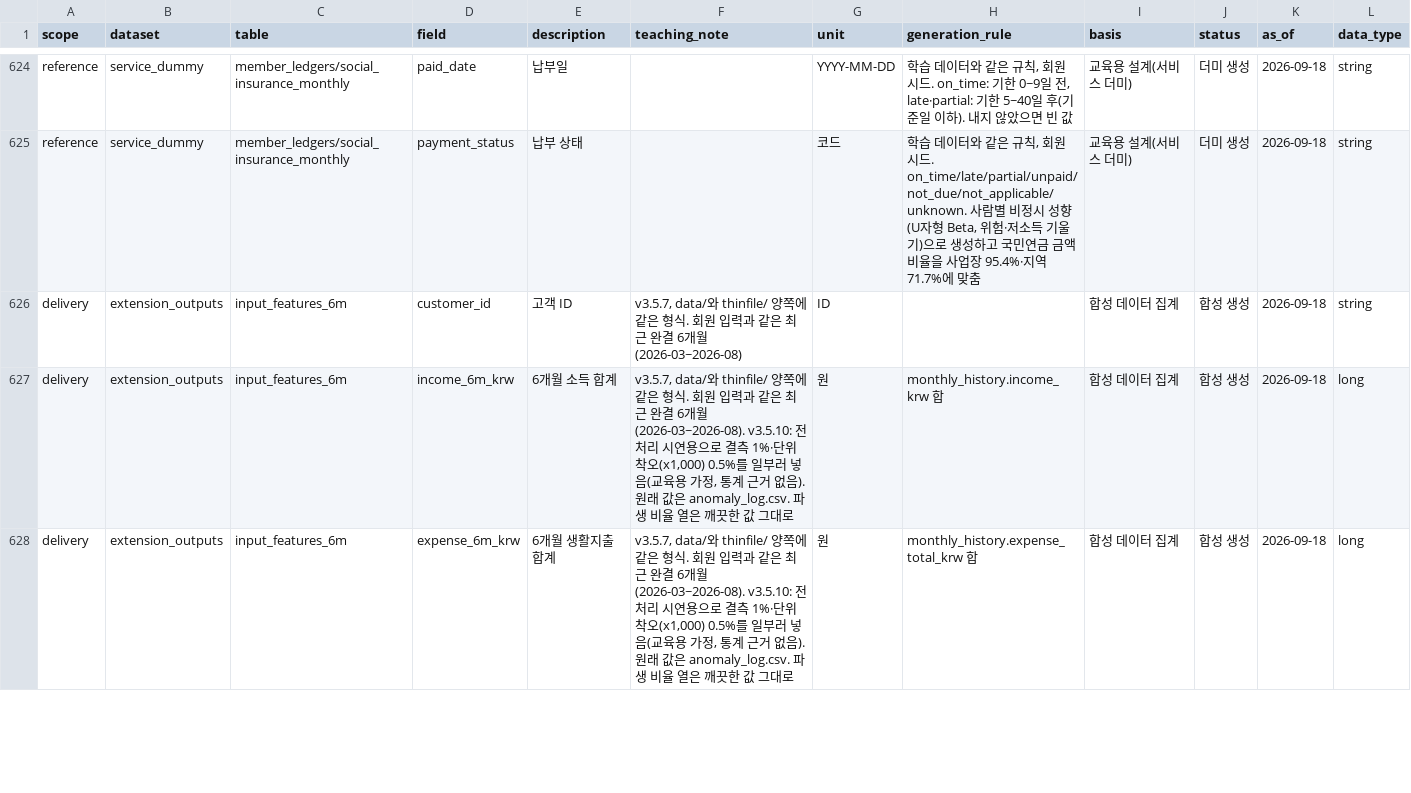
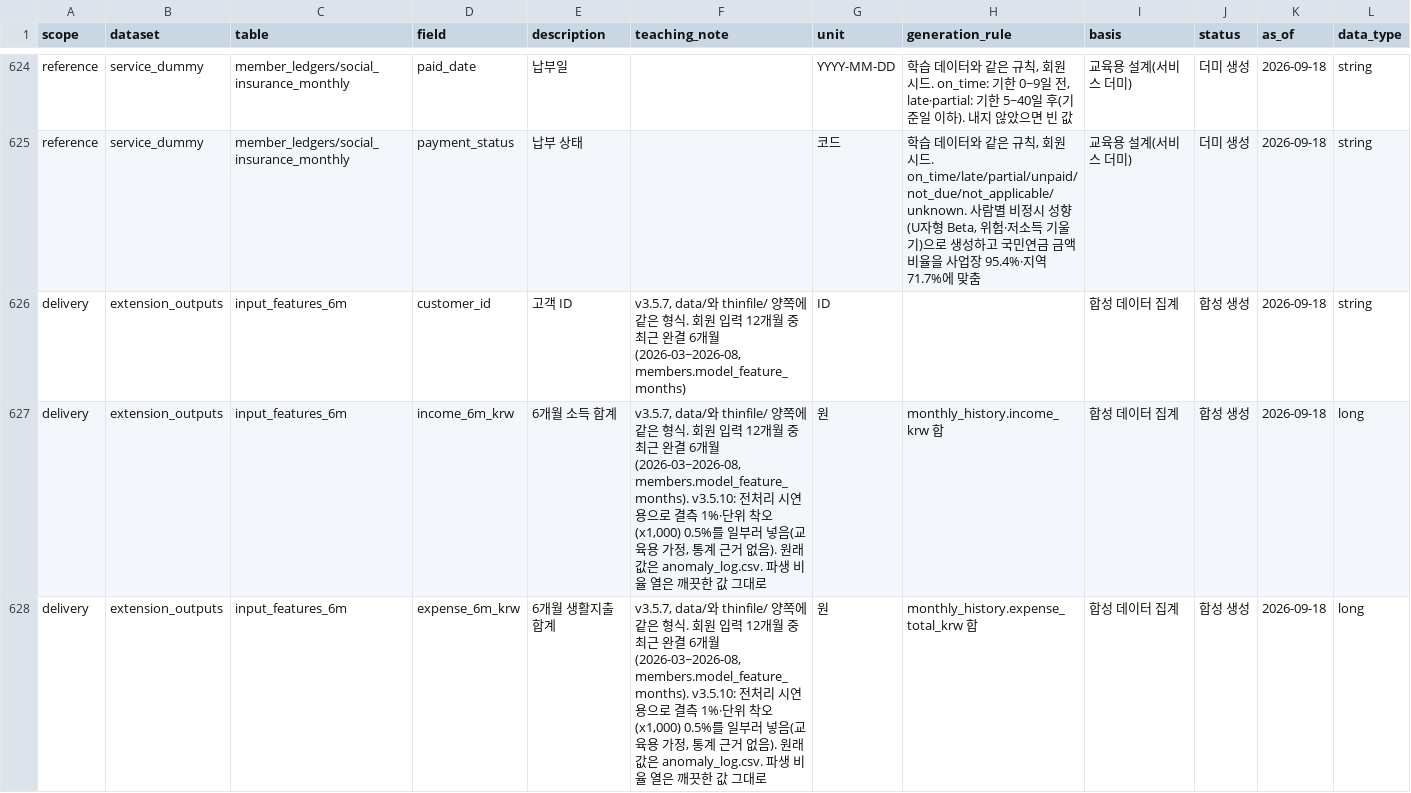
Before and after one commit to baeksu-escape/final-project, a CSV file: fastapi_server/data_generation/docs/DATA_DICTIONARY.csv, drawn as a sheet; only a part is shown, gaps mark what is left out; the diff covers the shown part only; the diff names each change by its address in the sheet, - before the commit and + after, or states it on an @@ line.

Commit message:
- 서비스 이용자 월 입력 6개월 → 12개월로 변경 (데이터 v3.5.11, DB v2.3) - 회원 월 입력(소득·생활지출·상환액) 12개월, 모델 집계는 6개월 유지(model_feature_months 추가) - 테스트·검증기 수정 - DB 시드 SQL 재생성(MEMBER_MONTHLY_INPUT 4,800행) - 문서·메타데이터 수정, 작업 로그 추가

```diff
--- a/fastapi_server/data_generation/docs/DATA_DICTIONARY.csv
+++ b/fastapi_server/data_generation/docs/DATA_DICTIONARY.csv
-F626 (teaching_note): …원 입력과 같은 최근 완결 6개월(2026-03~2026-08)
+F626 (teaching_note): …원 입력 12개월 중 최근 완결 6개월(2026-03~2026-08, members.model_feature_months)
-F627:F628 (teaching_note): …원 입력과 같은 최근 완결 6개월(2026-03~2026-08). v3.5.10: 전처리…
+F627:F628 (teaching_note): …원 입력 12개월 중 최근 완결 6개월(2026-03~2026-08, members.model_feature_months). v3.5.10: 전처리…
```
Also changed, not shown: 10 edited cells elsewhere in this file, 19 other files.
